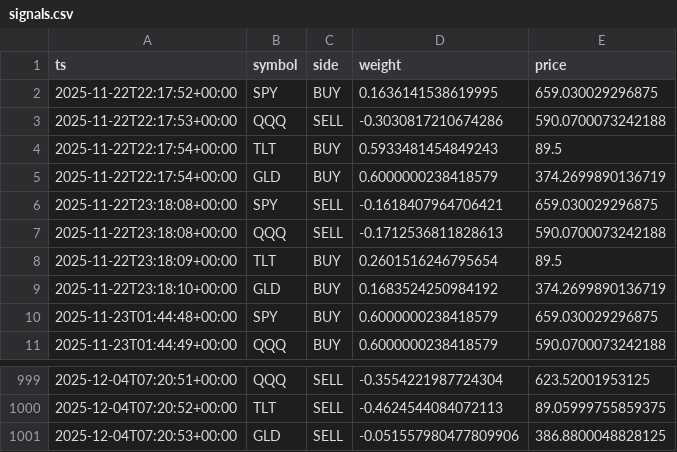
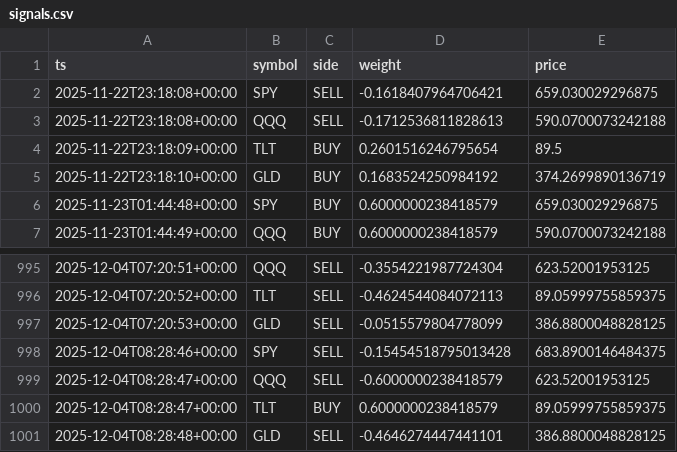
Before and after one commit to u17142927341308/dl-trader, a CSV file: docs/data/signals.csv, drawn as a sheet; only a part is shown, gaps mark what is left out.

```diff
--- a/docs/data/signals.csv
+++ b/docs/data/signals.csv
@@ -1,6 +1,2 @@
 ts,symbol,side,weight,price
-2025-11-22T22:17:52+00:00,SPY,BUY,0.1636141538619995,659.030029296875
-2025-11-22T22:17:53+00:00,QQQ,SELL,-0.3030817210674286,590.0700073242188
-2025-11-22T22:17:54+00:00,TLT,BUY,0.5933481454849243,89.5
-2025-11-22T22:17:54+00:00,GLD,BUY,0.6000000238418579,374.2699890136719
 2025-11-22T23:18:08+00:00,SPY,SELL,-0.1618407964706421,659.030029296875
@@ -1000,2 +996,6 @@ ts,symbol,side,weight,price
 2025-12-04T07:20:52+00:00,TLT,SELL,-0.4624544084072113,89.05999755859375
-2025-12-04T07:20:53+00:00,GLD,SELL,-0.051557980477809906,386.8800048828125
+2025-12-04T07:20:53+00:00,GLD,SELL,-0.0515579804778099,386.8800048828125
+2025-12-04T08:28:46+00:00,SPY,SELL,-0.15454518795013428,683.8900146484375
+2025-12-04T08:28:47+00:00,QQQ,SELL,-0.6000000238418579,623.52001953125
+2025-12-04T08:28:47+00:00,TLT,BUY,0.6000000238418579,89.05999755859375
+2025-12-04T08:28:48+00:00,GLD,SELL,-0.4646274447441101,386.8800048828125
```
Also changed, not shown: 1 other file.
